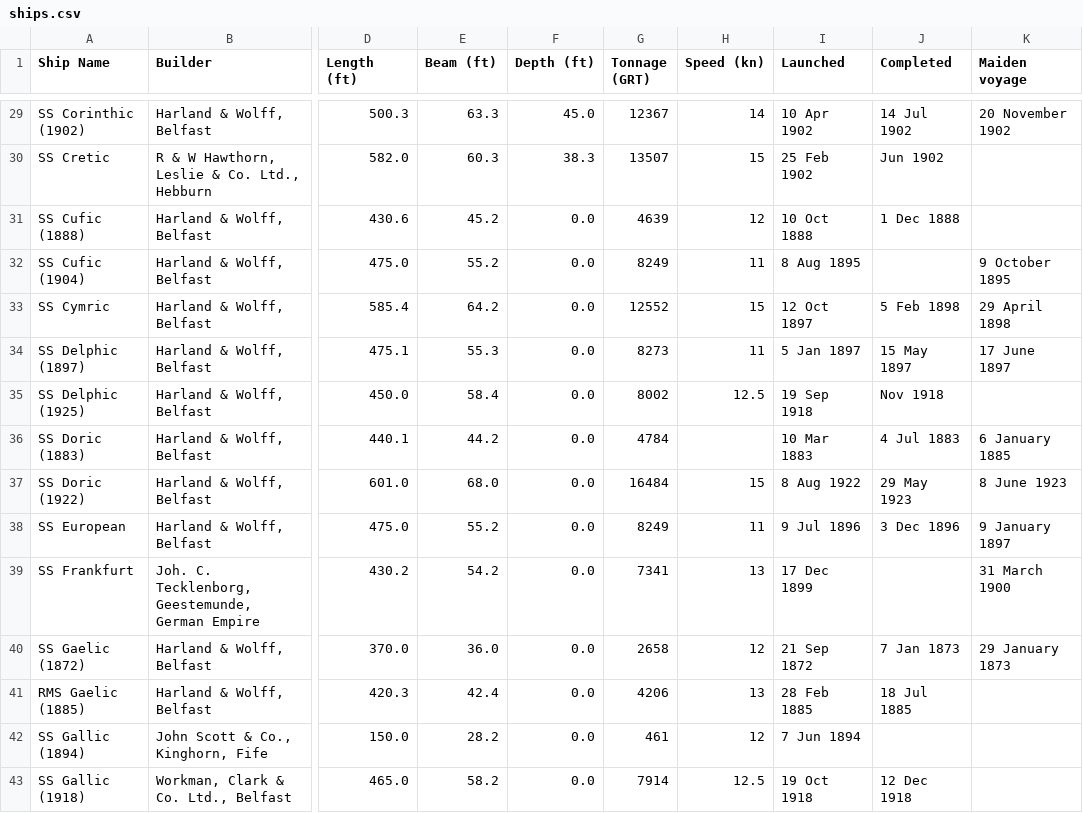
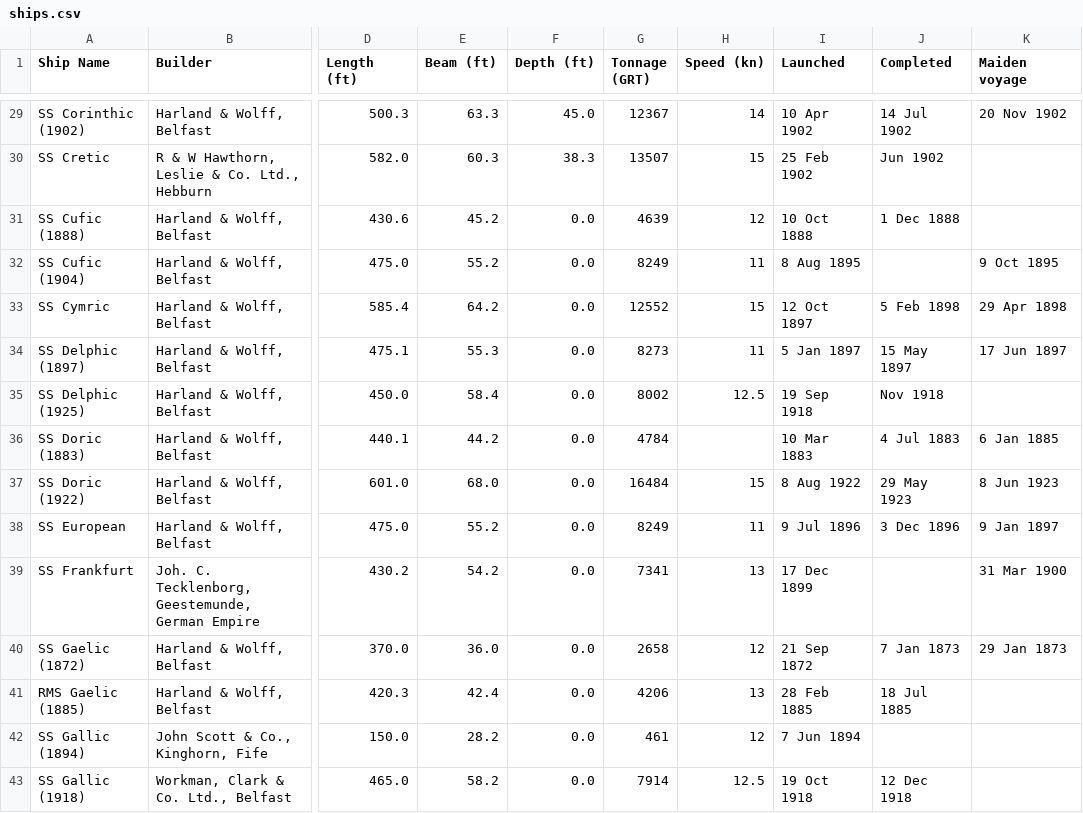
Before and after one commit to ghoye/ship_scraper, a CSV file: ships.csv, drawn as a sheet; only a part is shown, gaps mark what is left out; the diff covers the shown part only; the diff names each change by its address in the sheet, - before the commit and + after, or states it on an @@ line.

```diff
--- a/ships.csv
+++ b/ships.csv
-K29 (Maiden voyage): 20 November 1902
+K29 (Maiden voyage): 20 Nov 1902
-K32 (Maiden voyage): 9 October 1895
+K32 (Maiden voyage): 9 Oct 1895
-K33 (Maiden voyage): 29 April 1898
+K33 (Maiden voyage): 29 Apr 1898
-K34 (Maiden voyage): 17 June 1897
+K34 (Maiden voyage): 17 Jun 1897
-K36 (Maiden voyage): 6 January 1885
+K36 (Maiden voyage): 6 Jan 1885
-K37 (Maiden voyage): 8 June 1923
+K37 (Maiden voyage): 8 Jun 1923
-K38 (Maiden voyage): 9 January 1897
+K38 (Maiden voyage): 9 Jan 1897
-K39 (Maiden voyage): 31 March 1900
+K39 (Maiden voyage): 31 Mar 1900
-K40 (Maiden voyage): 29 January 1873
+K40 (Maiden voyage): 29 Jan 1873
```
Also changed, not shown: 43 edited cells elsewhere in this file.
